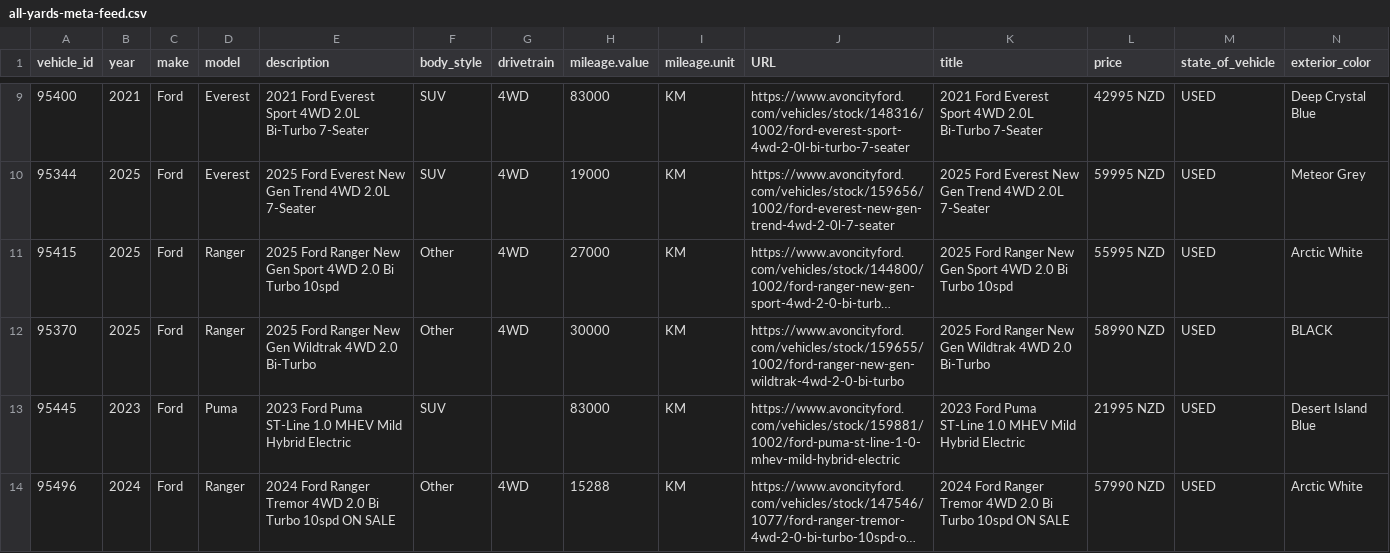
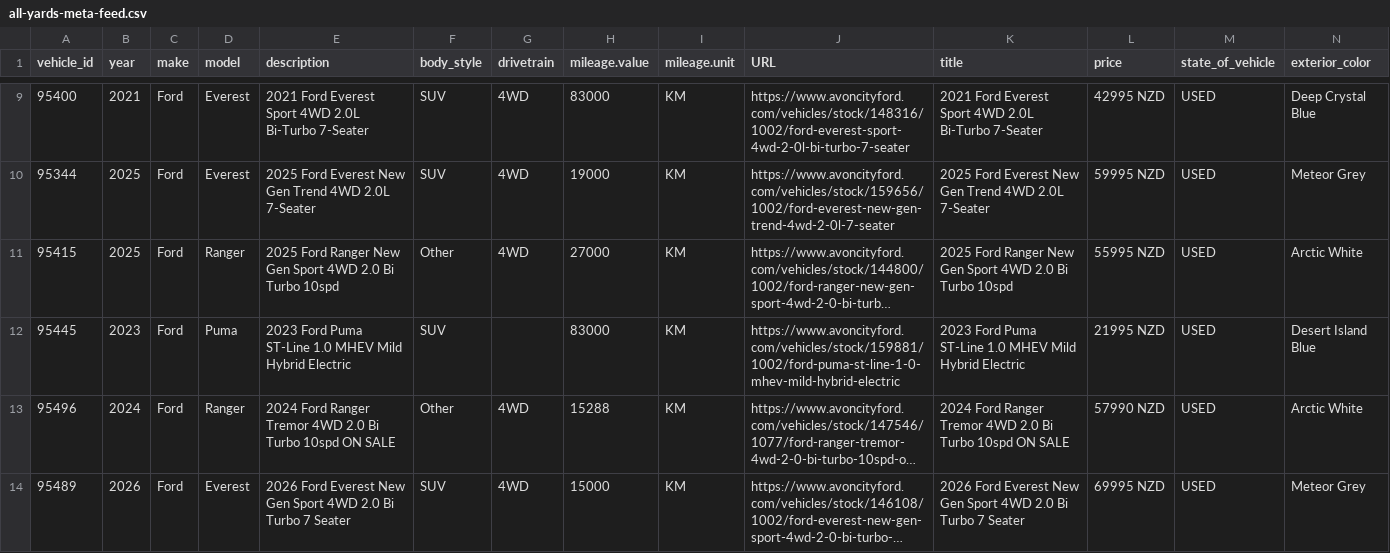
Before and after one commit to AshAcf/acf-meta-feed, a CSV file: public/all-yards-meta-feed.csv, drawn as a sheet; only a part is shown, gaps mark what is left out; the shorter side is filled out with more unchanged rows; long unchanged cells end in …; rows hold the shown columns only; the diff covers the shown part only; the diff names each change by its address in the sheet, - before the commit and + after, or states it on an @@ line.

Commit message:
Update corrected vehicle feed

```diff
--- a/public/all-yards-meta-feed.csv
+++ b/public/all-yards-meta-feed.csv
-row 12: 95370 | 2025 | Ford | Ranger | 2025 Ford Ranger New Gen Wildtrak 4WD 2.0 Bi-Turbo | Other | 4WD | 30000 | KM | https://www.avoncityford.com/vehicles/stock/159655/1002/ford-ranger-new-gen-wildtrak-4wd-2-0-bi-turbo | 2025 Ford Ranger New Gen Wildtrak 4WD 2.0 Bi-Turbo | 58990 NZD | USED | BLACK
```
Also changed, not shown: 3 removed rows elsewhere in this file, public/acf-meta-feed.csv, public/rangiora-meta-feed.csv, 14 other files.
